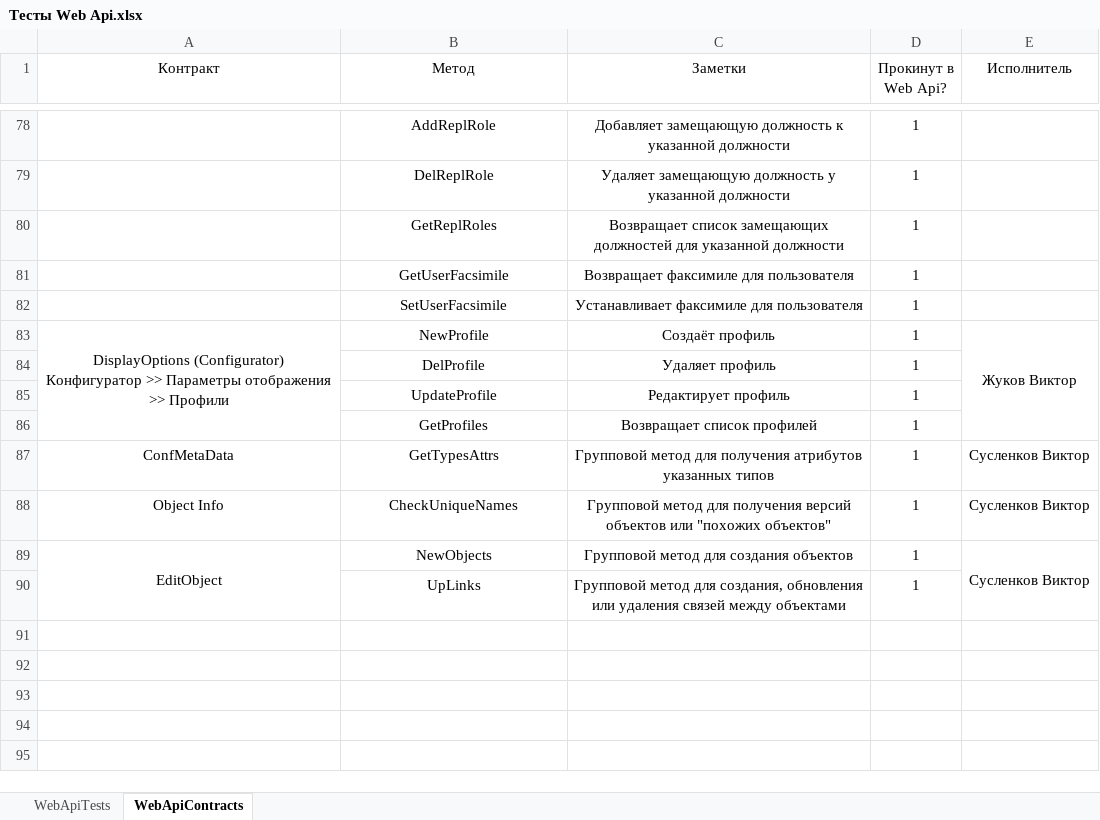
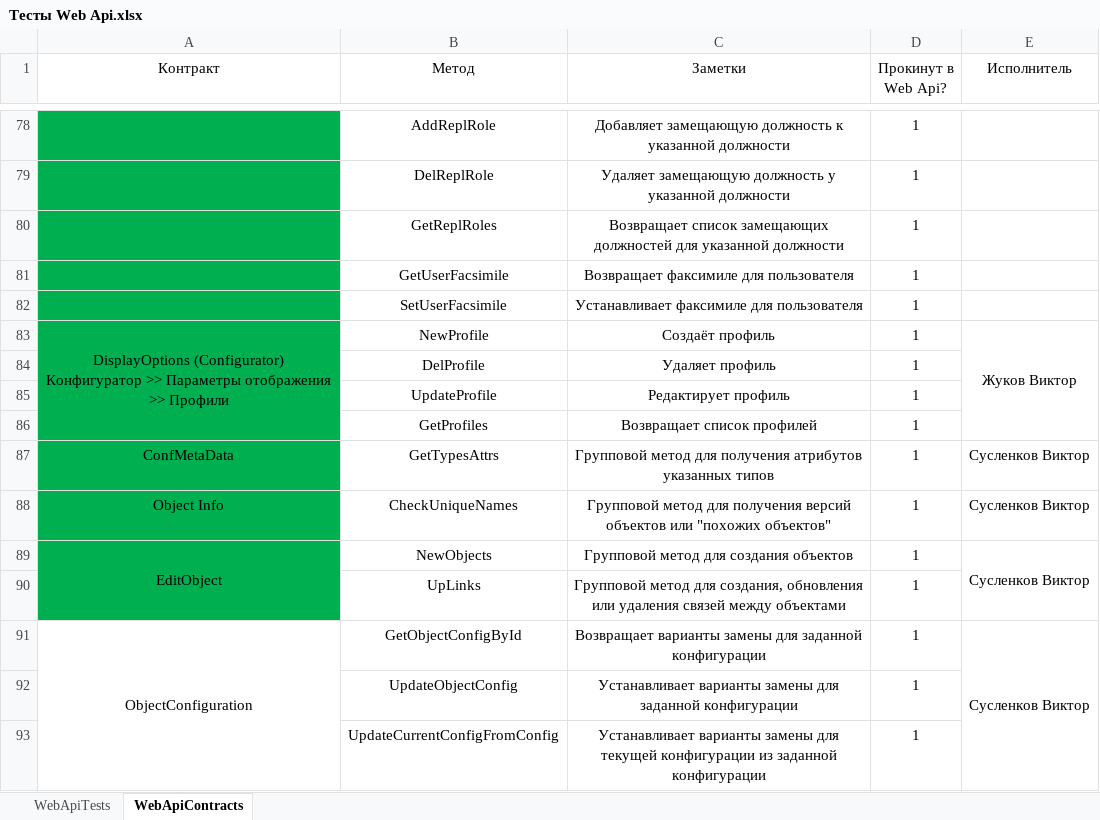
Before and after one commit to ZhukovIt/Ascon_Documents, an Excel workbook: Тесты Web Api.xlsx, sheet WebApiContracts, drawn as a sheet; only a part is shown, gaps mark what is left out; values as stored, in another font and other column widths than the file's, no borders; conditional formats not drawn; the diff covers the shown part only; the diff names each change by its address in the sheet, - before the commit and + after, or states it on an @@ line.

```diff
--- a/Тесты Web Api.xlsx (sheet WebApiContracts)
+++ b/Тесты Web Api.xlsx (sheet WebApiContracts)
-A78:A90 fill: none
+A78:A90 fill: #00B050
+row 91: ObjectConfiguration | GetObjectConfigById | Возвращает варианты замены для заданной конфигурации | 1 | Сусленков Виктор
+row 92:  | UpdateObjectConfig | Устанавливает варианты замены для заданной конфигурации | 1
+row 93:  | UpdateCurrentConfigFromConfig | Устанавливает варианты замены для текущей конфигурации из заданной конфигурации | 1
```
Also changed, not shown: cell formats elsewhere in this sheet, sheet WebApiTests.
